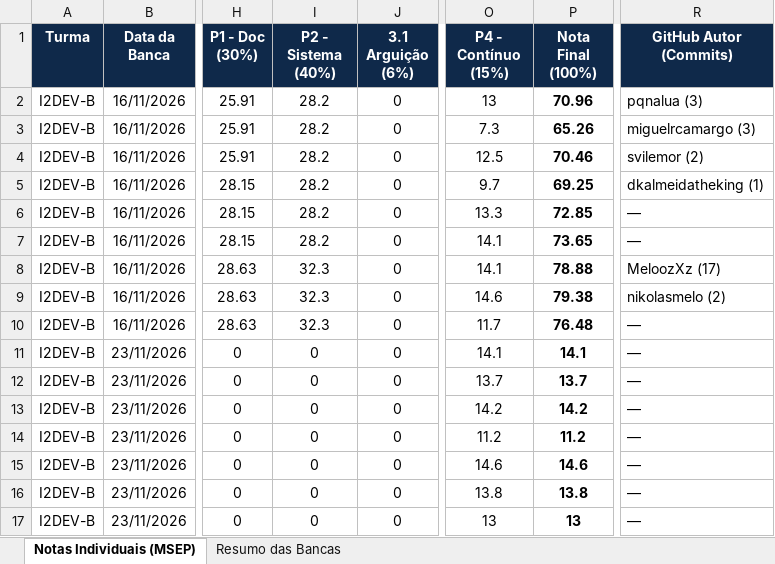
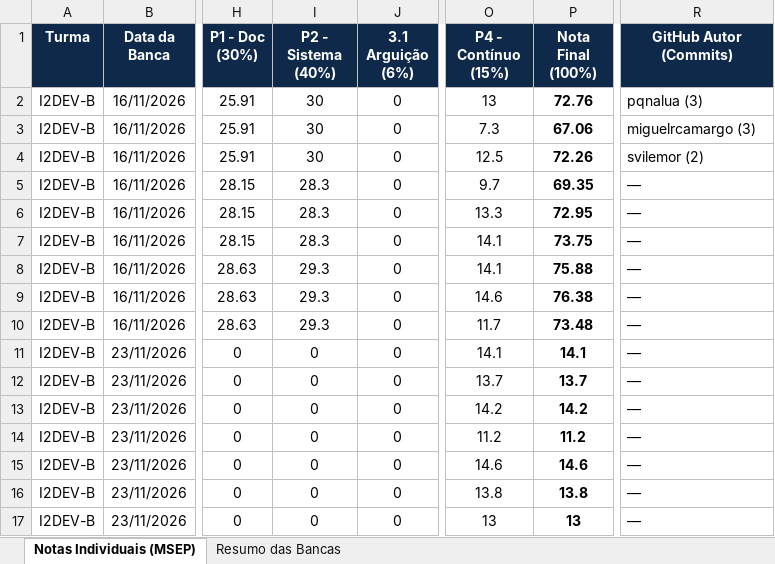
Before and after one commit to williamdevide/antigravity.PSOF3BancasTCC, an Excel workbook: downloads_relatorios/Consolidado_Bancas_TCC_PSOF3_I2DEV-B_2026-11-17.xlsx, sheet Notas Individuais (MSEP), drawn as a sheet; only a part is shown, gaps mark what is left out; values as stored, in another font and other column widths than the file's, no borders; the diff names each change by its address in the sheet, - before the commit and + after, or states it on an @@ line.

```diff
--- a/downloads_relatorios/Consolidado_Bancas_TCC_PSOF3_I2DEV-B_2026-11-17.xlsx (sheet Notas Individuais (MSEP))
+++ b/downloads_relatorios/Consolidado_Bancas_TCC_PSOF3_I2DEV-B_2026-11-17.xlsx (sheet Notas Individuais (MSEP))
-I2:I4 (P2 - Sistema (40%)): 28.2
+I2:I4 (P2 - Sistema (40%)): 30
-P2 (Nota Final (100%)): 70.96
+P2 (Nota Final (100%)): 72.76
-P3 (Nota Final (100%)): 65.26
+P3 (Nota Final (100%)): 67.06
-P4 (Nota Final (100%)): 70.46
+P4 (Nota Final (100%)): 72.26
-I5:I7 (P2 - Sistema (40%)): 28.2
+I5:I7 (P2 - Sistema (40%)): 28.3
-P5 (Nota Final (100%)): 69.25
+P5 (Nota Final (100%)): 69.35
-R5 (GitHub Autor (Commits)): dkalmeidatheking (1)
+R5 (GitHub Autor (Commits)): —
-P6 (Nota Final (100%)): 72.85
+P6 (Nota Final (100%)): 72.95
-P7 (Nota Final (100%)): 73.65
+P7 (Nota Final (100%)): 73.75
-I8:I10 (P2 - Sistema (40%)): 32.3
+I8:I10 (P2 - Sistema (40%)): 29.3
-P8 (Nota Final (100%)): 78.88
+P8 (Nota Final (100%)): 75.88
-R8 (GitHub Autor (Commits)): MeloozXz (17)
+R8 (GitHub Autor (Commits)): —
-P9 (Nota Final (100%)): 79.38
+P9 (Nota Final (100%)): 76.38
-R9 (GitHub Autor (Commits)): nikolasmelo (2)
+R9 (GitHub Autor (Commits)): —
-P10 (Nota Final (100%)): 76.48
+P10 (Nota Final (100%)): 73.48
```
Also changed, not shown: sheet Resumo das Bancas, 8 other files.
